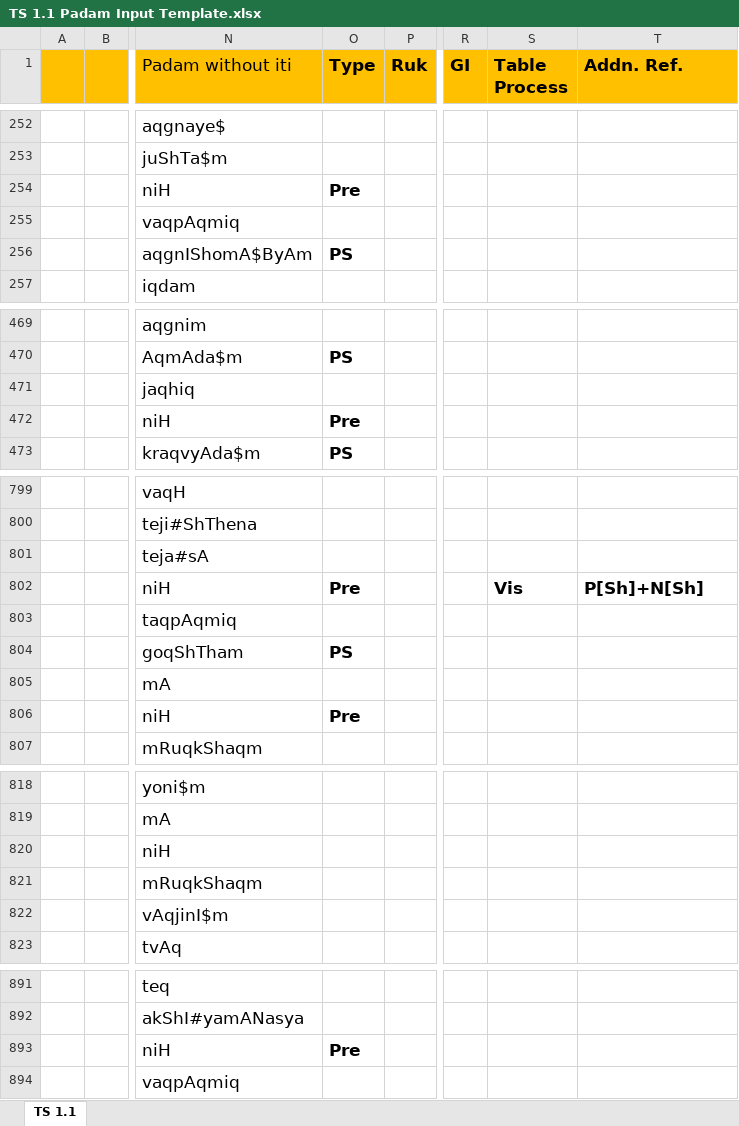
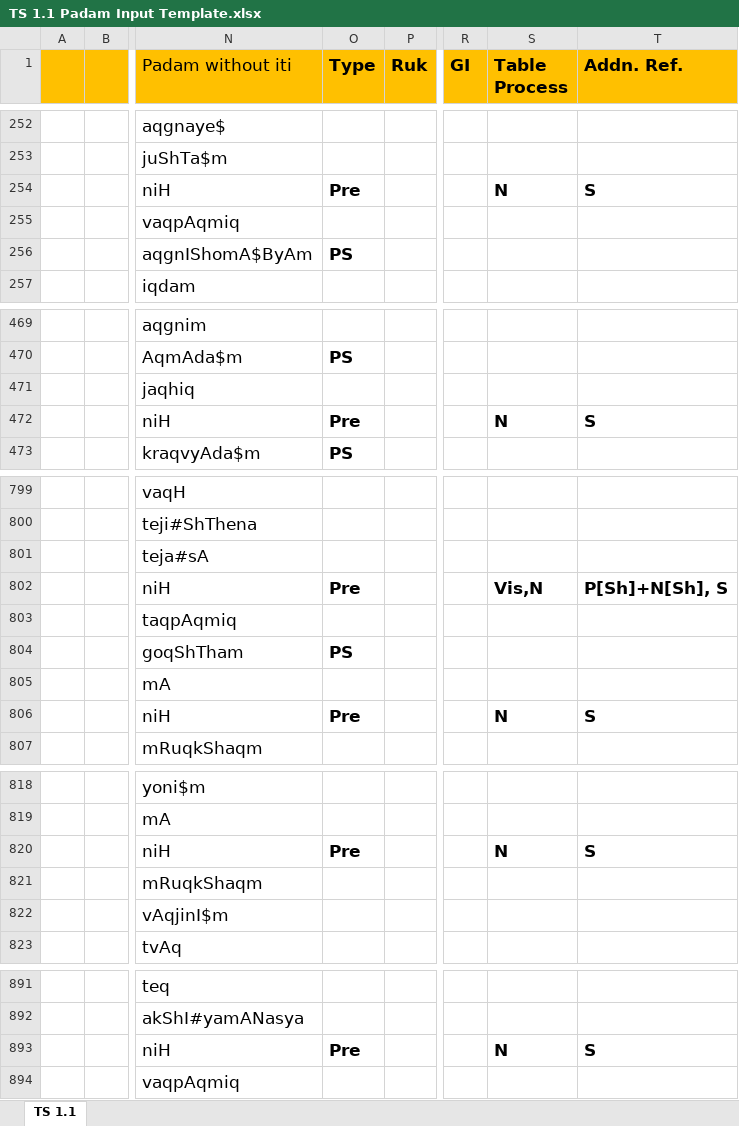
Before and after one commit to KYVeda/texts, an Excel workbook: TS Jatai Working/Raja Files/Padam Inputs/TS 1.1 Padam Input Template.xlsx, sheet TS 1.1, drawn as a sheet; only a part is shown, gaps mark what is left out; values as stored, in another font and other column widths than the file's, no borders; the diff covers the shown part only; the diff names each change by its address in the sheet, - before the commit and + after, or states it on an @@ line.

```diff
--- a/TS Jatai Working/Raja Files/Padam Inputs/TS 1.1 Padam Input Template.xlsx (sheet TS 1.1)
+++ b/TS Jatai Working/Raja Files/Padam Inputs/TS 1.1 Padam Input Template.xlsx (sheet TS 1.1)
-S254 (Table Process): (empty)
+S254 (Table Process): N
-T254 (Addn. Ref.): (empty)
+T254 (Addn. Ref.): S
-S472 (Table Process): (empty)
+S472 (Table Process): N
-T472 (Addn. Ref.): (empty)
+T472 (Addn. Ref.): S
-S802 (Table Process): Vis
+S802 (Table Process): Vis,N
-T802 (Addn. Ref.): P[Sh]+N[Sh]
+T802 (Addn. Ref.): P[Sh]+N[Sh], S
-S806 (Table Process): (empty)
+S806 (Table Process): N
-T806 (Addn. Ref.): (empty)
+T806 (Addn. Ref.): S
-O820 (Type): (empty)
+O820 (Type): Pre
-S820 (Table Process): (empty)
+S820 (Table Process): N
-T820 (Addn. Ref.): (empty)
+T820 (Addn. Ref.): S
-S893 (Table Process): (empty)
+S893 (Table Process): N
-T893 (Addn. Ref.): (empty)
+T893 (Addn. Ref.): S
```
Also changed, not shown: 4 edited cells elsewhere in this sheet, TS Jatai Working/Raja Files/Padam Inputs/TS 1.2 Padam Input Template.xlsx, TS Jatai Working/Raja Files/Padam Inputs/TS 1.3 Padam Input Template.xlsx, 4 other files.
